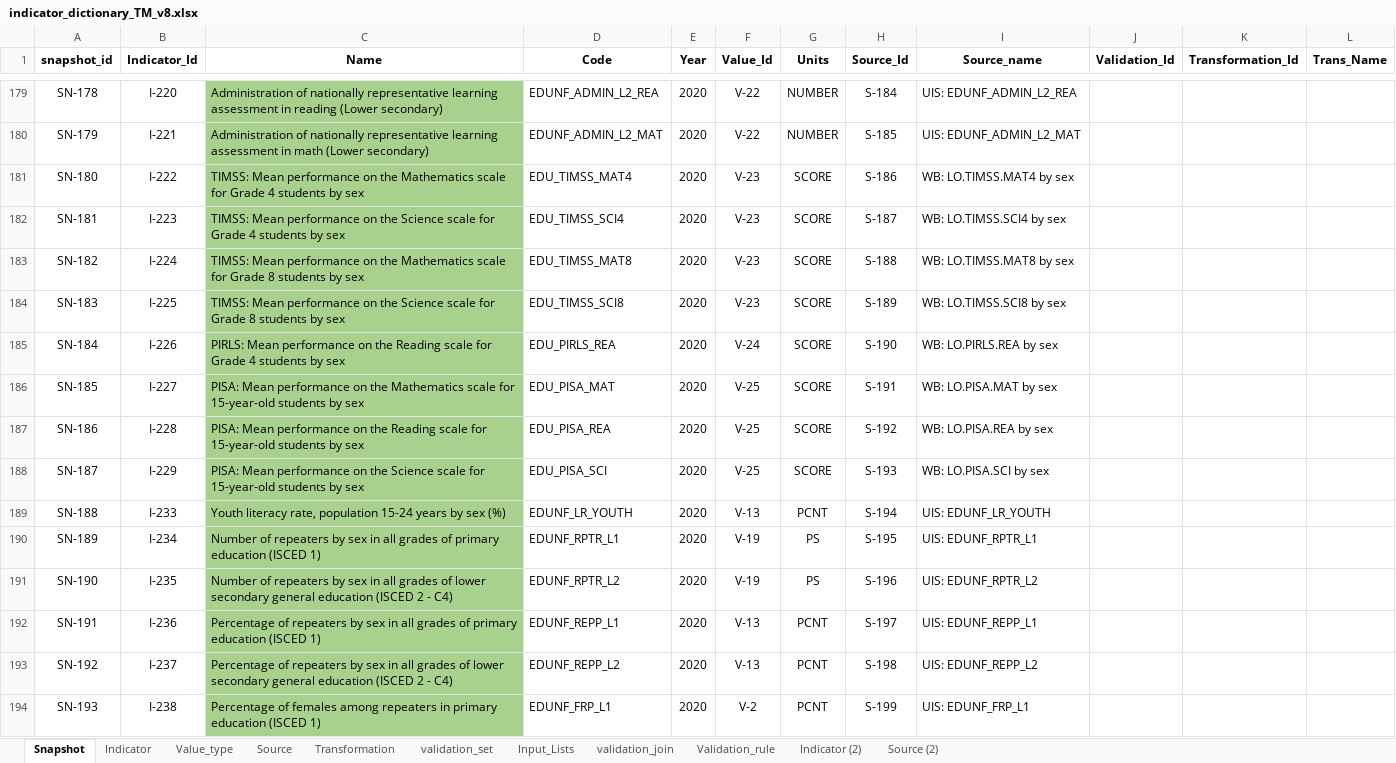
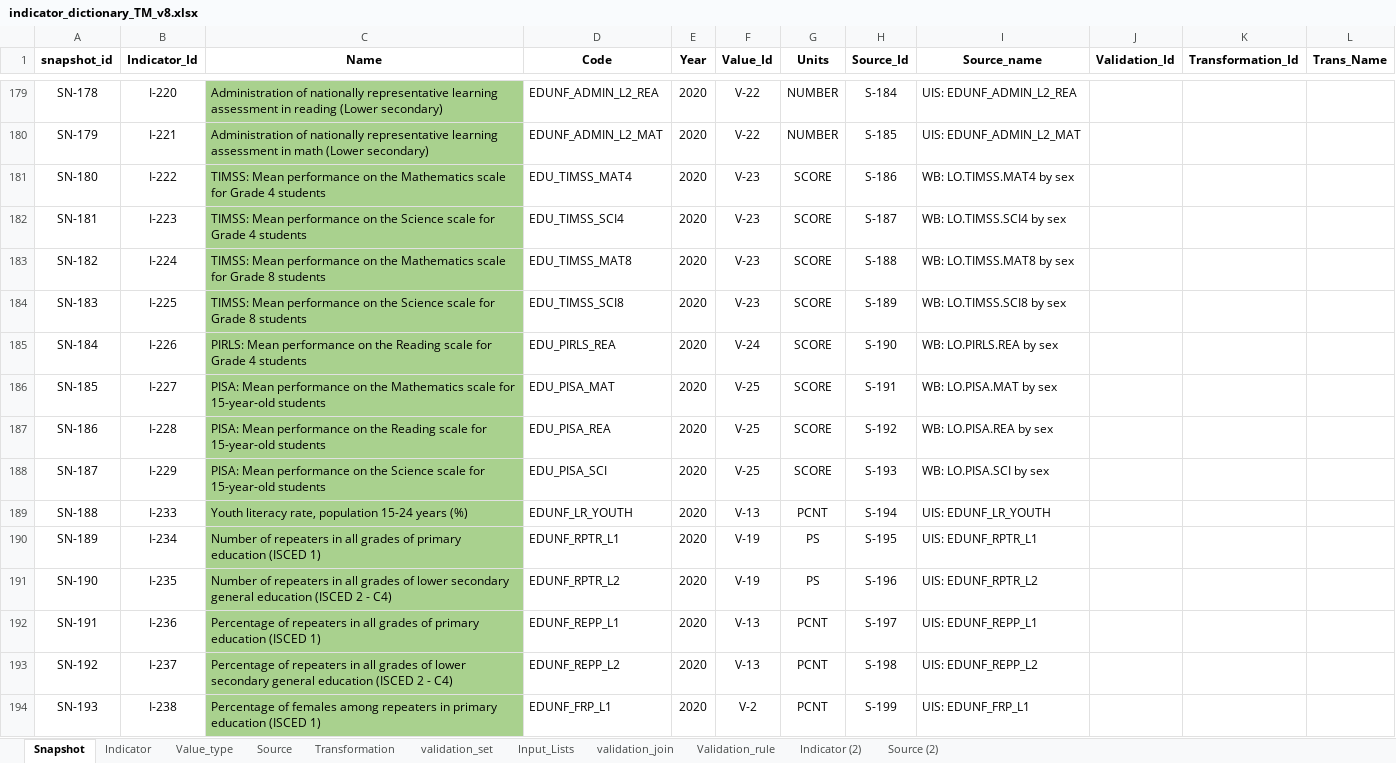
Before and after one commit to UNICEFECAR/dash, an Excel workbook: transmonee_dashboard/src/transmonee_dashboard/assets/indicator_dictionary_TM_v8.xlsx, sheet Snapshot, drawn as a sheet; only a part is shown, gaps mark what is left out; values as stored, in another font and other column widths than the file's, no borders; the diff covers the shown part only; the diff names each change by its address in the sheet, - before the commit and + after, or states it on an @@ line.

```diff
--- a/transmonee_dashboard/src/transmonee_dashboard/assets/indicator_dictionary_TM_v8.xlsx (sheet Snapshot)
+++ b/transmonee_dashboard/src/transmonee_dashboard/assets/indicator_dictionary_TM_v8.xlsx (sheet Snapshot)
-C181 (Name): …4 students by sex
+C181 (Name): …4 students
-C182 (Name): …4 students by sex
+C182 (Name): …4 students
-C183 (Name): …8 students by sex
+C183 (Name): …8 students
-C184 (Name): …8 students by sex
+C184 (Name): …8 students
-C185 (Name): …4 students by sex
+C185 (Name): …4 students
-C186 (Name): …15-year-old students by sex
+C186 (Name): …15-year-old students
-C187 (Name): …15-year-old students by sex
+C187 (Name): …15-year-old students
-C188 (Name): …15-year-old students by sex
+C188 (Name): …15-year-old students
-C189 (Name): …15-24 years by sex (%)
+C189 (Name): …15-24 years (%)
-C190 (Name): …of repeaters by sex in all…
+C190 (Name): …of repeaters in all…
-C191 (Name): …of repeaters by sex in all…
+C191 (Name): …of repeaters in all…
-C192 (Name): …of repeaters by sex in all…
+C192 (Name): …of repeaters in all…
-C193 (Name): …of repeaters by sex in all…
+C193 (Name): …of repeaters in all…
```
Also changed, not shown: 1 added row and 202 edited cells elsewhere in this sheet, sheet Indicator, sheet Source, formulas that keep their value, 1 other file.
